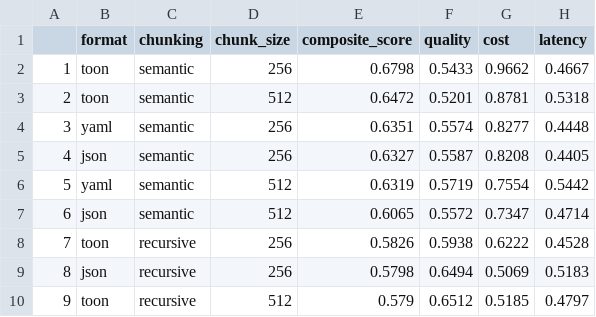
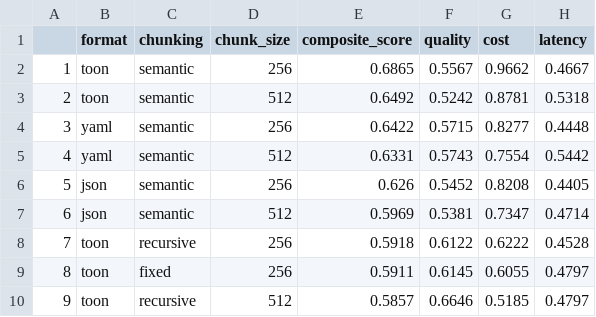
Before and after one commit to Enasnayel/RAG-Context, a CSV file: thesis_tables/5_10_pooled_composite_ranking.csv, drawn as a sheet; only a part is shown; the diff covers the shown part only.

```diff
--- a/thesis_tables/5_10_pooled_composite_ranking.csv
+++ b/thesis_tables/5_10_pooled_composite_ranking.csv
@@ -1,10 +1,10 @@
 ,format,chunking,chunk_size,composite_score,quality,cost,latency
-1,toon,semantic,256,0.6798,0.5433,0.9662,0.4667
-2,toon,semantic,512,0.6472,0.5201,0.8781,0.5318
-3,yaml,semantic,256,0.6351,0.5574,0.8277,0.4448
-4,json,semantic,256,0.6327,0.5587,0.8208,0.4405
-5,yaml,semantic,512,0.6319,0.5719,0.7554,0.5442
-6,json,semantic,512,0.6065,0.5572,0.7347,0.4714
-7,toon,recursive,256,0.5826,0.5938,0.6222,0.4528
-8,json,recursive,256,0.5798,0.6494,0.5069,0.5183
-9,toon,recursive,512,0.579,0.6512,0.5185,0.4797
+1,toon,semantic,256,0.6865,0.5567,0.9662,0.4667
+2,toon,semantic,512,0.6492,0.5242,0.8781,0.5318
+3,yaml,semantic,256,0.6422,0.5715,0.8277,0.4448
+4,yaml,semantic,512,0.6331,0.5743,0.7554,0.5442
+5,json,semantic,256,0.626,0.5452,0.8208,0.4405
+6,json,semantic,512,0.5969,0.5381,0.7347,0.4714
+7,toon,recursive,256,0.5918,0.6122,0.6222,0.4528
+8,toon,fixed,256,0.5911,0.6145,0.6055,0.4797
+9,toon,recursive,512,0.5857,0.6646,0.5185,0.4797
```
Also changed, not shown: 38 edited cells elsewhere in this file, thesis_tables/5_10_weight_sensitivity.csv, 17 other files.
